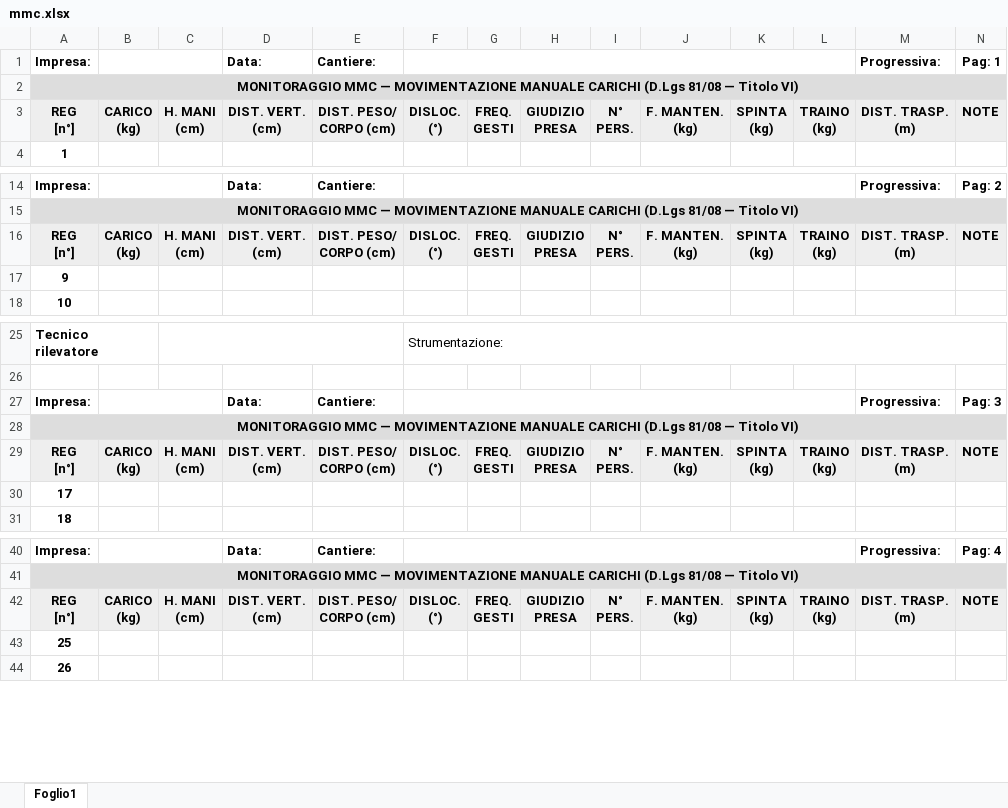
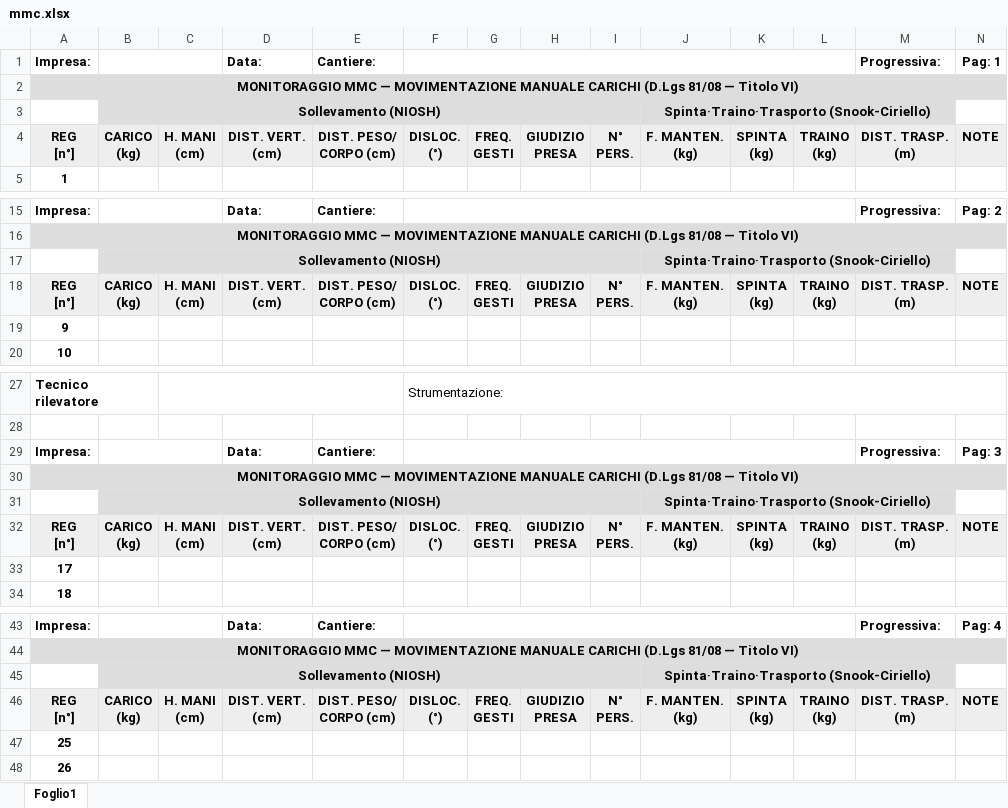
Before and after one commit to theveldtstudio/monitor-igiene-dvr, an Excel workbook: public/templates/mmc.xlsx, sheet Foglio1, drawn as a sheet; only a part is shown, gaps mark what is left out; values as stored, in another font and other column widths than the file's, no borders; the diff names each change by its address in the sheet, - before the commit and + after, or states it on an @@ line.

```diff
--- a/public/templates/mmc.xlsx (sheet Foglio1)
+++ b/public/templates/mmc.xlsx (sheet Foglio1)
+row 3:  | Sollevamento (NIOSH) |  |  |  |  |  |  |  | Spinta·Traino·Trasporto (Snook-Ciriello)
+row 17:  | Sollevamento (NIOSH) |  |  |  |  |  |  |  | Spinta·Traino·Trasporto (Snook-Ciriello)
+row 31:  | Sollevamento (NIOSH) |  |  |  |  |  |  |  | Spinta·Traino·Trasporto (Snook-Ciriello)
+row 45:  | Sollevamento (NIOSH) |  |  |  |  |  |  |  | Spinta·Traino·Trasporto (Snook-Ciriello)
```
Also changed, not shown: 2 other files.
